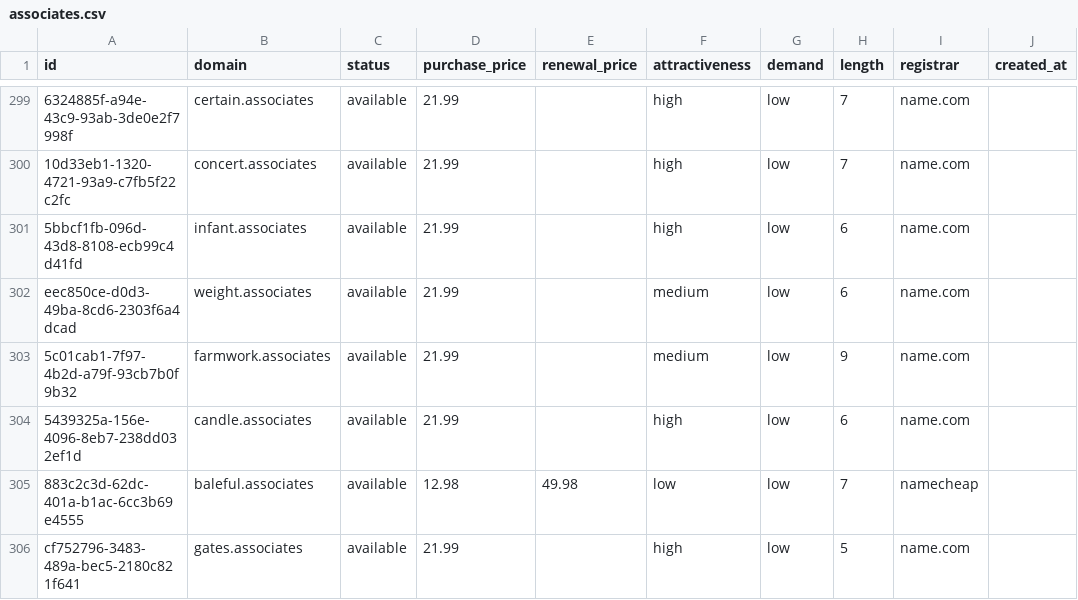
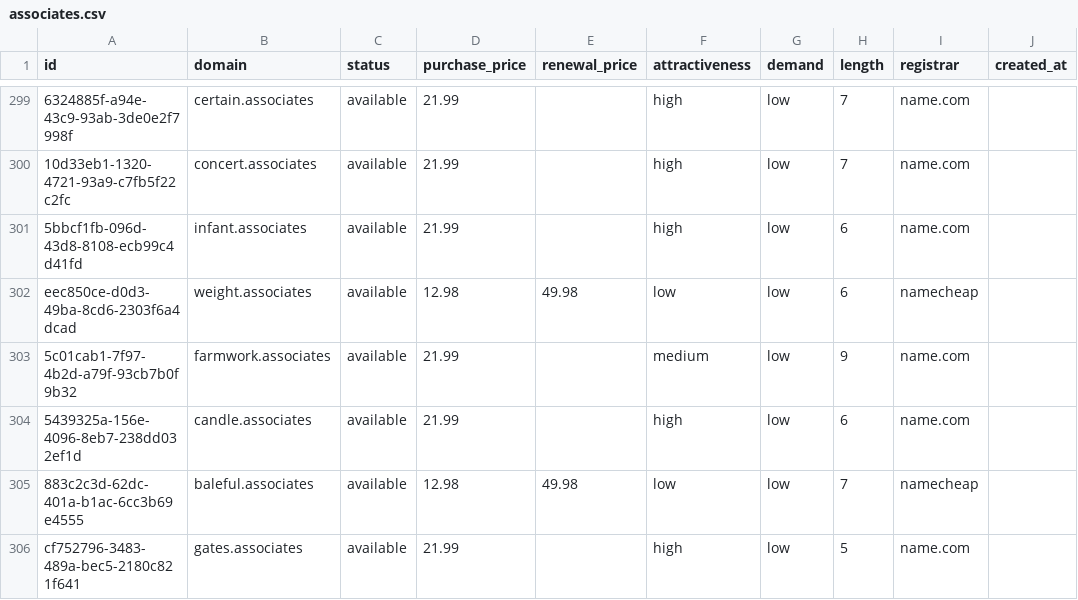
Before and after one commit to UniqueDomains/associates-oneword-domains, a CSV file: associates.csv, drawn as a sheet; only a part is shown, gaps mark what is left out; the diff names each change by its address in the sheet, - before the commit and + after, or states it on an @@ line.

Commit message:
Domains update

```diff
--- a/associates.csv
+++ b/associates.csv
-D302 (purchase_price): 21.99
+D302 (purchase_price): 12.98
-E302 (renewal_price): (empty)
+E302 (renewal_price): 49.98
-F302 (attractiveness): medium
+F302 (attractiveness): low
-I302 (registrar): name.com
+I302 (registrar): namecheap
```
Also changed, not shown: 4 other files.
